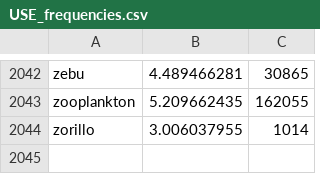
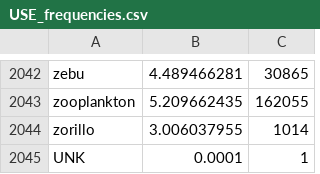
Before and after one commit to thelexiconlab/forager-web, a CSV file: data/lexical_data/USE_frequencies.csv, drawn as a sheet; only a part is shown, gaps mark what is left out; the diff names each change by its address in the sheet, - before the commit and + after, or states it on an @@ line.

```diff
--- a/data/lexical_data/USE_frequencies.csv
+++ b/data/lexical_data/USE_frequencies.csv
+row 2045: UNK | 0.0001 | 1
```
Also changed, not shown: 22 other files.
